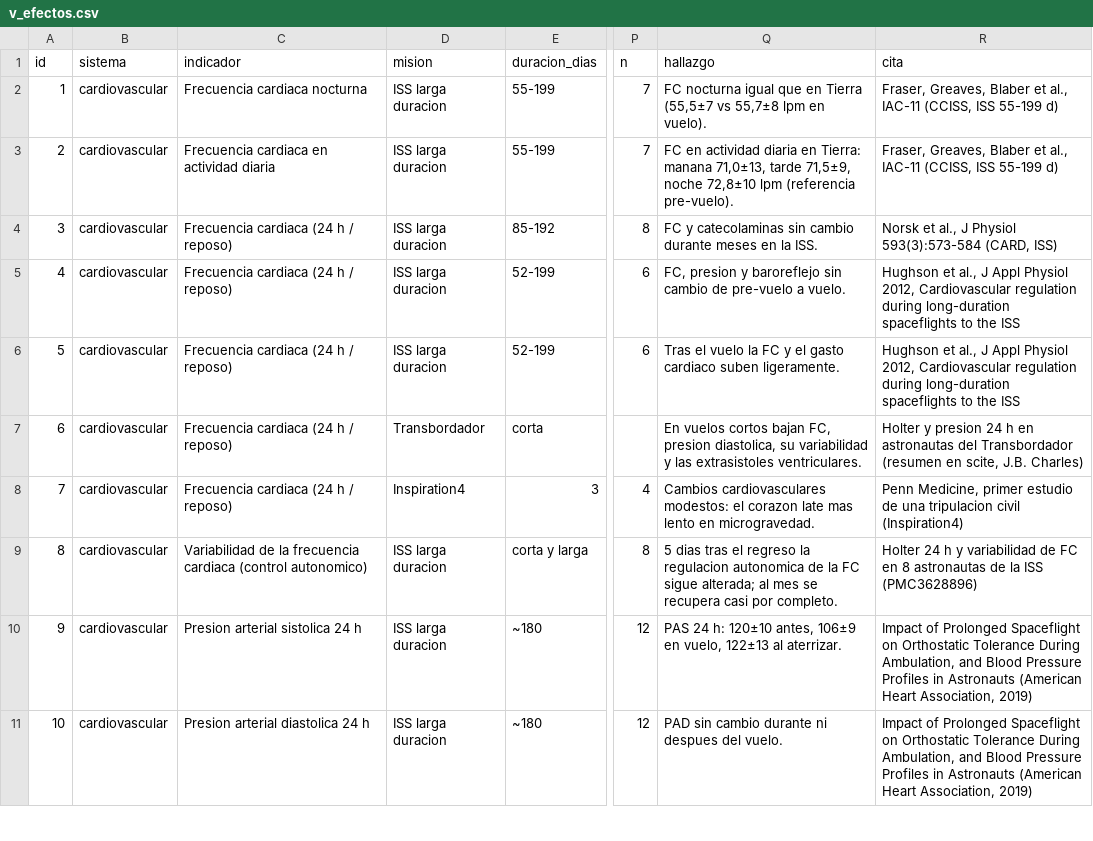
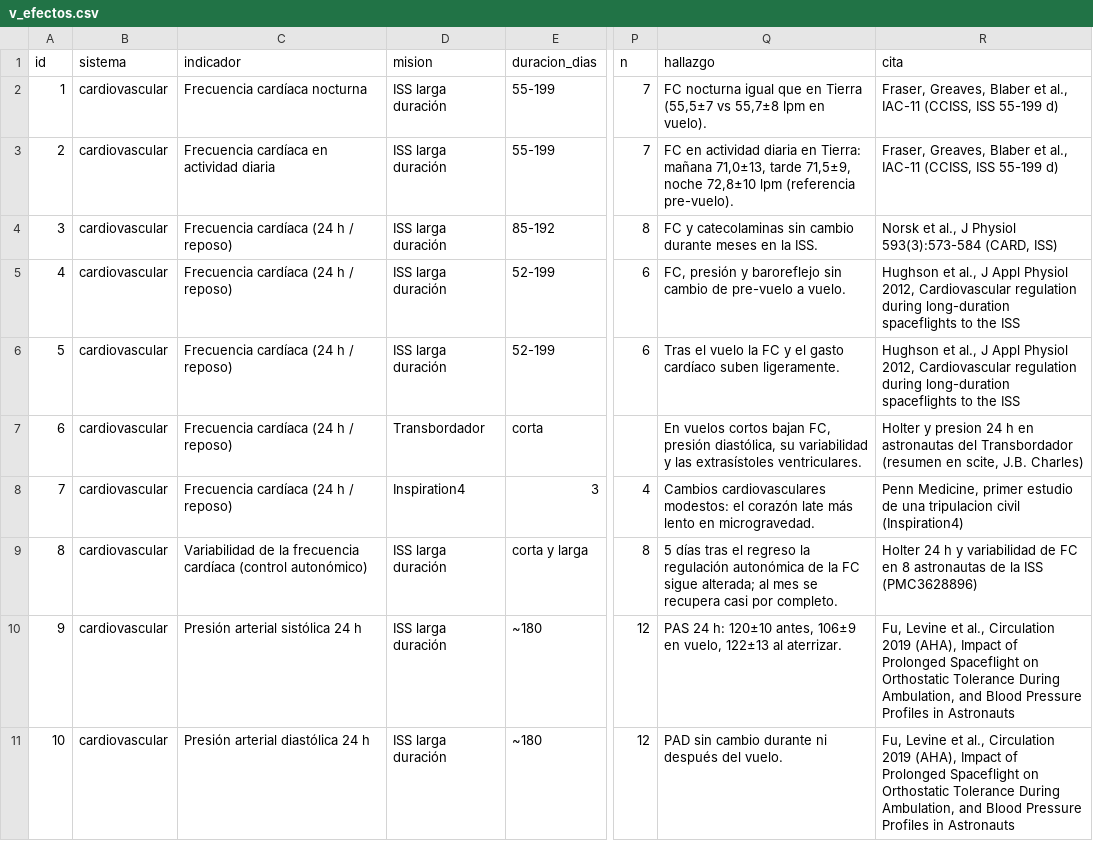
Before and after one commit to Elchocapic/POLIS-SENSE-SPACE, a CSV file: data/salud-espacial/csv/v_efectos.csv, drawn as a sheet; only a part is shown, gaps mark what is left out; the diff covers the shown part only; the diff names each change by its address in the sheet, - before the commit and + after, or states it on an @@ line.

```diff
--- a/data/salud-espacial/csv/v_efectos.csv
+++ b/data/salud-espacial/csv/v_efectos.csv
-C2 (indicador): Frecuencia cardiaca nocturna
+C2 (indicador): Frecuencia cardíaca nocturna
-D2:D6 (mision): ISS larga duracion
+D2:D6 (mision): ISS larga duración
-C3 (indicador): Frecuencia cardiaca en actividad diaria
+C3 (indicador): Frecuencia cardíaca en actividad diaria
-Q3 (hallazgo): …en Tierra: manana 71,0±13, tarde…
+Q3 (hallazgo): …en Tierra: mañana 71,0±13, tarde…
-C4:C8 (indicador): Frecuencia cardiaca (24 h / reposo)
+C4:C8 (indicador): Frecuencia cardíaca (24 h / reposo)
-Q5 (hallazgo): FC, presion y baroreflejo…
+Q5 (hallazgo): FC, presión y baroreflejo…
-Q6 (hallazgo): …el gasto cardiaco suben ligeramente.
+Q6 (hallazgo): …el gasto cardíaco suben ligeramente.
-Q7 (hallazgo): …bajan FC, presion diastolica, su variabilidad y las extrasistoles ventriculares.
+Q7 (hallazgo): …bajan FC, presión diastólica, su variabilidad y las extrasístoles ventriculares.
-Q8 (hallazgo): …modestos: el corazon late mas lento en…
+Q8 (hallazgo): …modestos: el corazón late más lento en…
-C9 (indicador): …la frecuencia cardiaca (control autonomico)
+C9 (indicador): …la frecuencia cardíaca (control autonómico)
-D9:D11 (mision): ISS larga duracion
+D9:D11 (mision): ISS larga duración
-Q9 (hallazgo): 5 dias tras el regreso la regulacion autonomica de la…
+Q9 (hallazgo): 5 días tras el regreso la regulación autonómica de la…
-C10 (indicador): Presion arterial sistolica 24 h
+C10 (indicador): Presión arterial sistólica 24 h
-R10:R11 (cita): Impact of Prolonged Spaceflight on Orthostatic Tolerance During Ambulation, and Blood Pressure Profiles in Astronauts (American Heart Association, 2019)
+R10:R11 (cita): Fu, Levine et al., Circulation 2019 (AHA), Impact of Prolonged Spaceflight on Orthostatic Tolerance During Ambulation, and Blood Pressure Profiles in Astronauts
-C11 (indicador): Presion arterial diastolica 24 h
+C11 (indicador): Presión arterial diastólica 24 h
-Q11 (hallazgo): PAD sin cambio durante ni despues del vuelo.
+Q11 (hallazgo): PAD sin cambio durante ni después del vuelo.
```
Also changed, not shown: 85 edited cells elsewhere in this file, data/salud-espacial/csv/datasets.csv, data/salud-espacial/csv/efectos.csv, 7 other files.
